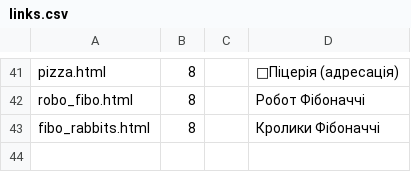
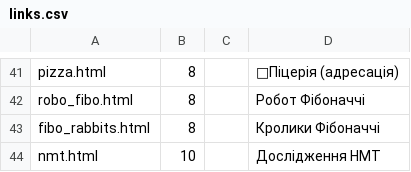
Before and after one commit to oksanapas/dystosvita, a CSV file: links.csv, drawn as a sheet; only a part is shown, gaps mark what is left out; the diff names each change by its address in the sheet, - before the commit and + after, or states it on an @@ line.

Commit message:
Update links.csv

```diff
--- a/links.csv
+++ b/links.csv
+row 44: nmt.html | 10 |  | Дослідження НМТ
```
